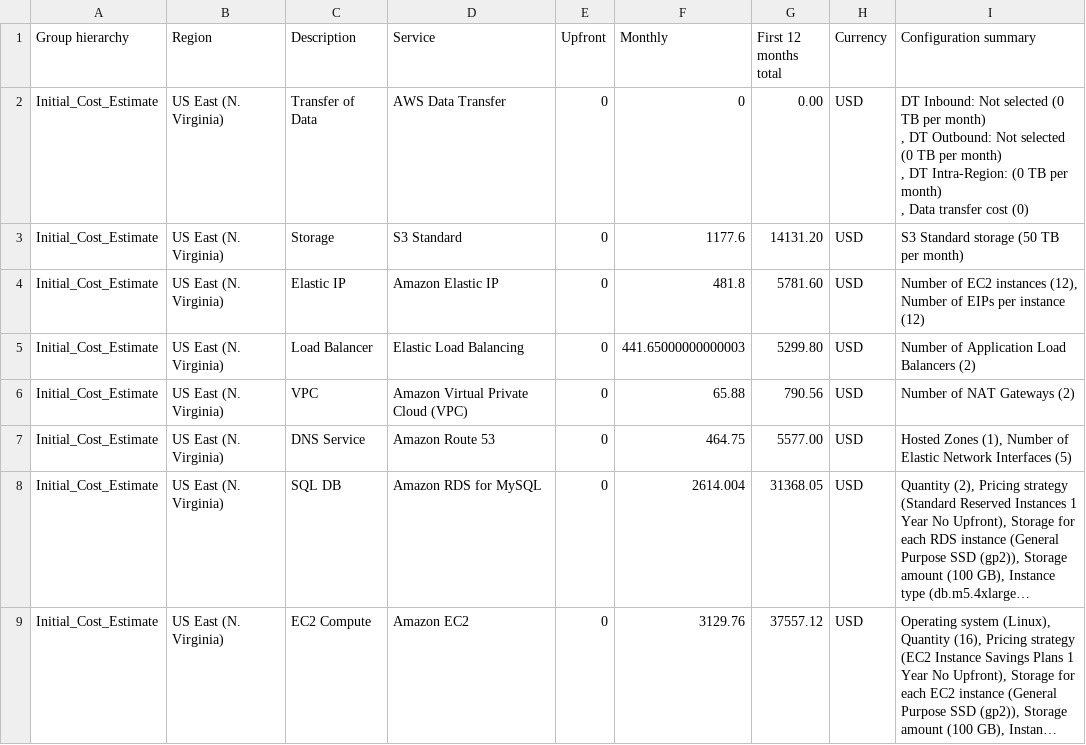
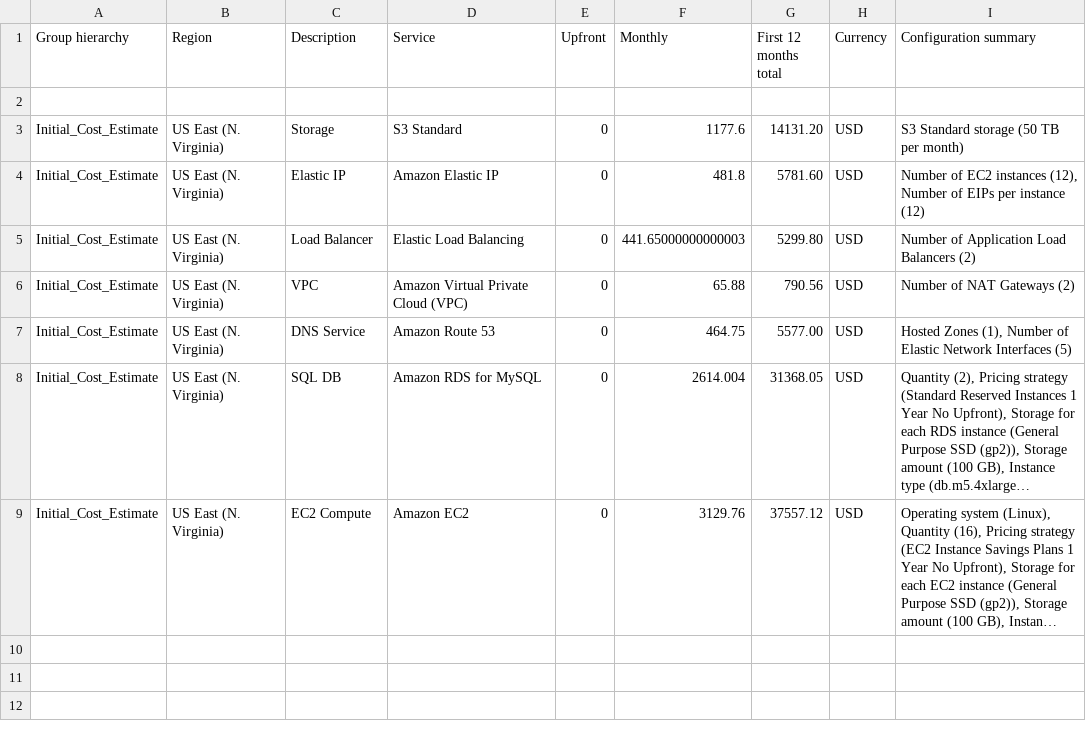
Before and after one commit to asiopueo/aws_ca_project2, a CSV file: task2/Initial_Cost_Estimate.csv, drawn as a sheet; only a part is shown; the shorter side is filled out with more unchanged rows; long unchanged cells end in ….

```diff
--- a/task2/Initial_Cost_Estimate.csv
+++ b/task2/Initial_Cost_Estimate.csv
@@ -1,6 +1,3 @@
 Group hierarchy,Region,Description,Service,Upfront,Monthly,First 12 months total,Currency,Configuration summary
-Initial_Cost_Estimate,US East (N. Virginia),Transfer of Data,AWS Data Transfer,0,0,0.00,USD,"DT Inbound: Not selected (0 TB per month)
-, DT Outbound: Not selected (0 TB per month)
-, DT Intra-Region: (0 TB per month)
-, Data transfer cost (0)"
+
 Initial_Cost_Estimate,US East (N. Virginia),Storage,S3 Standard,0,1177.6,14131.20,USD,S3 Standard storage (50 TB per month)
```
Also changed, not shown: task2/Increased_Cost_Estimate.csv, task2/Reduced_Cost_Estimate.csv.
